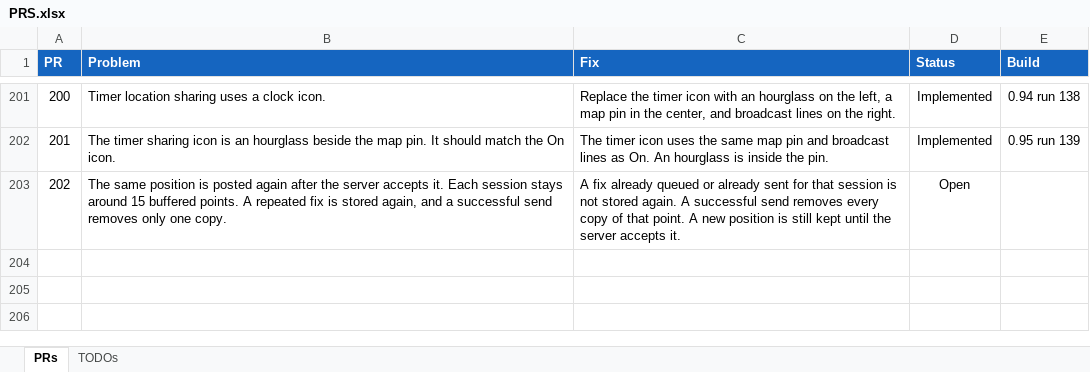
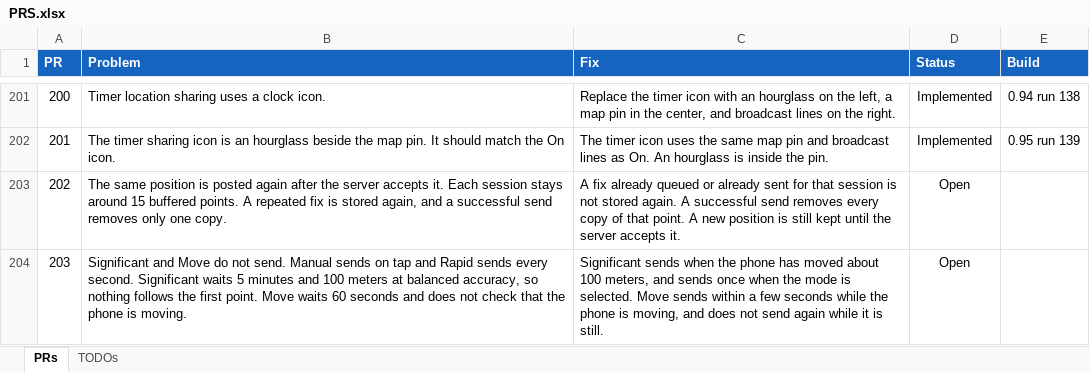
Before and after one commit to jonopelgt/NextcloudPhoneTrack, an Excel workbook: PRS.xlsx, sheet PRs, drawn as a sheet; only a part is shown, gaps mark what is left out; values as stored, in another font and other column widths than the file's, no borders; conditional formats not drawn; the diff names each change by its address in the sheet, - before the commit and + after, or states it on an @@ line.

Commit message:
File PR 203: Significant and Move do not send
Those modes wait too long. Not implemented.

```diff
--- a/PRS.xlsx (sheet PRs)
+++ b/PRS.xlsx (sheet PRs)
+row 204: 203 | Significant and Move do not send. Manual sends on tap and Rapid sends every second. Significant waits 5 minutes and 100 meters at balanced accuracy, so nothing follows the first point. Move waits 60 seconds and does not check that the phone is moving. | Significant sends when the phone has moved about 100 meters, and sends once when the mode is selected. Move sends within a few seconds while the phone is moving, and does not send again while it is still. | Open
```
